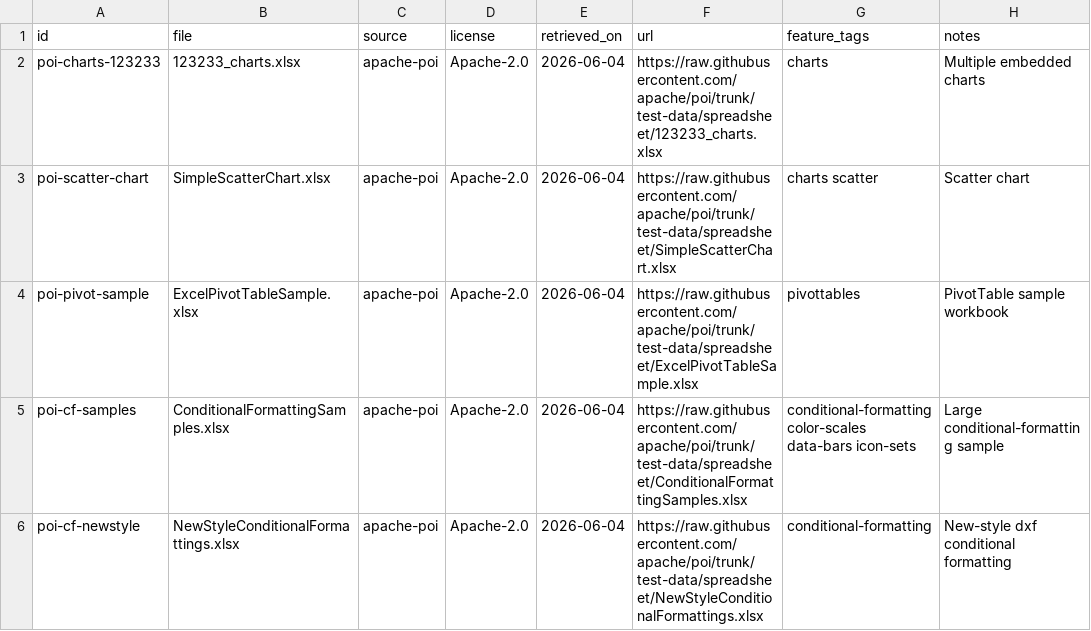
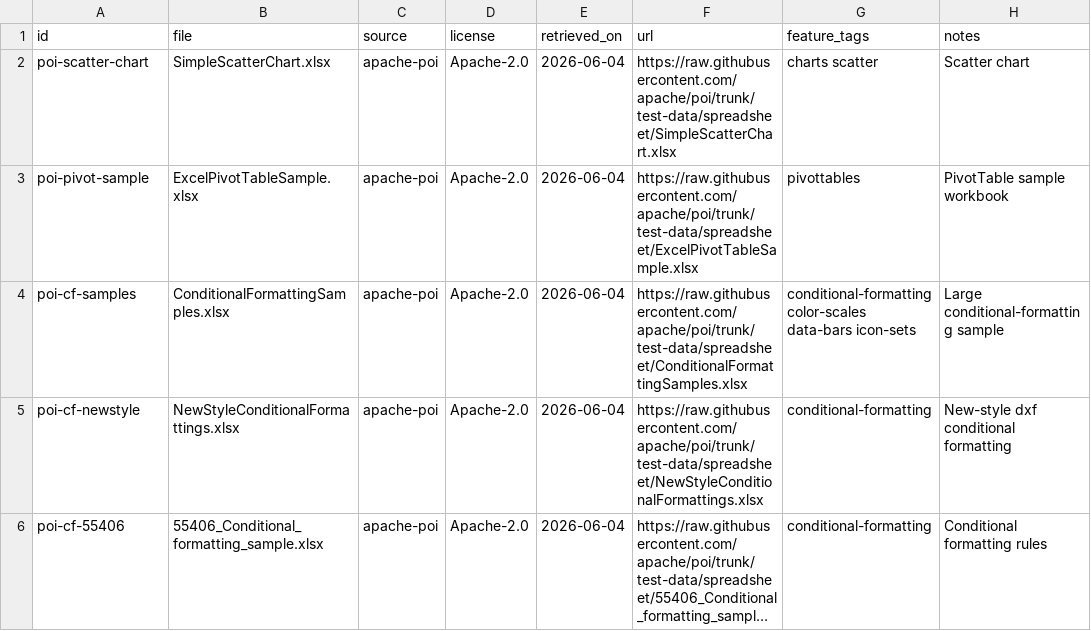
Before and after one commit to freevia-org/FreeX, a CSV file: fidelity-corpus/manifest.csv, drawn as a sheet; only a part is shown; the shorter side is filled out with more unchanged rows; long unchanged cells end in ….

```diff
--- a/fidelity-corpus/manifest.csv
+++ b/fidelity-corpus/manifest.csv
@@ -1,3 +1,2 @@
 id,file,source,license,retrieved_on,url,feature_tags,notes
-poi-charts-123233,123233_charts.xlsx,apache-poi,Apache-2.0,2026-06-04,https://raw.githubusercontent.com/apache/poi/trunk/test-data/spreadsheet/123233_charts.xlsx,charts,Multiple embedded charts
 poi-scatter-chart,SimpleScatterChart.xlsx,apache-poi,Apache-2.0,2026-06-04,https://raw.githubusercontent.com/apache/poi/trunk/test-data/spreadsheet/SimpleScatterChart.xlsx,charts scatter,Scatter chart
```
Also changed, not shown: 10 other files.
